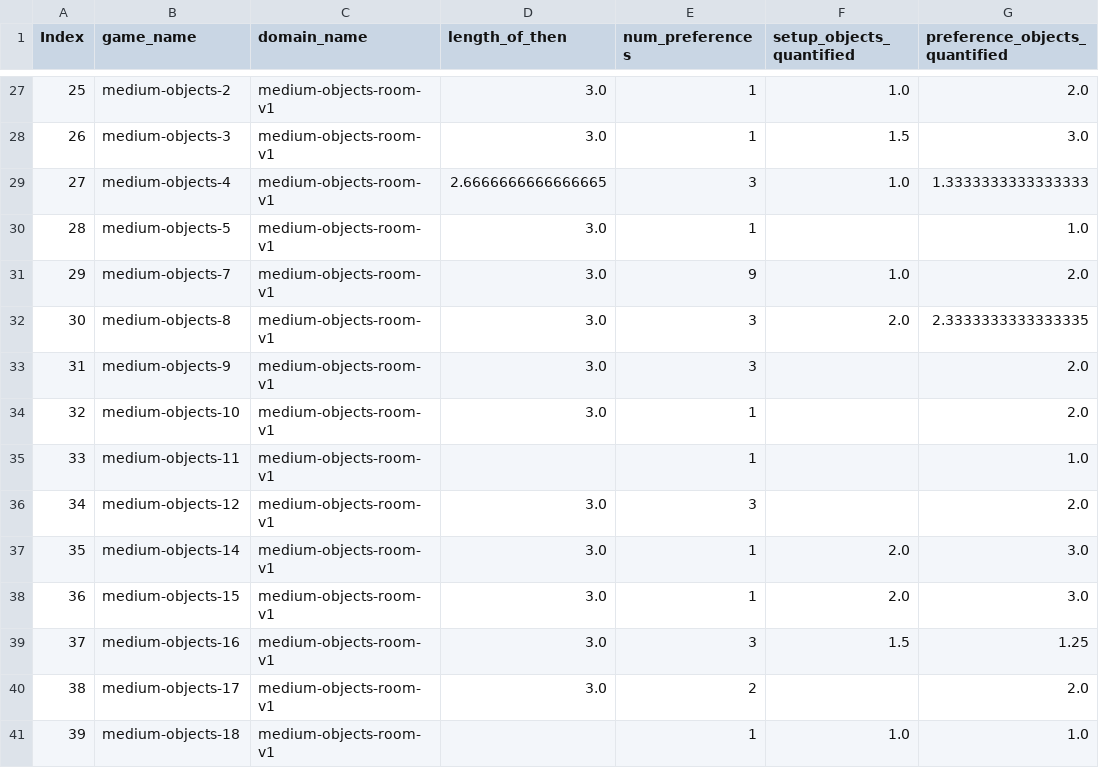
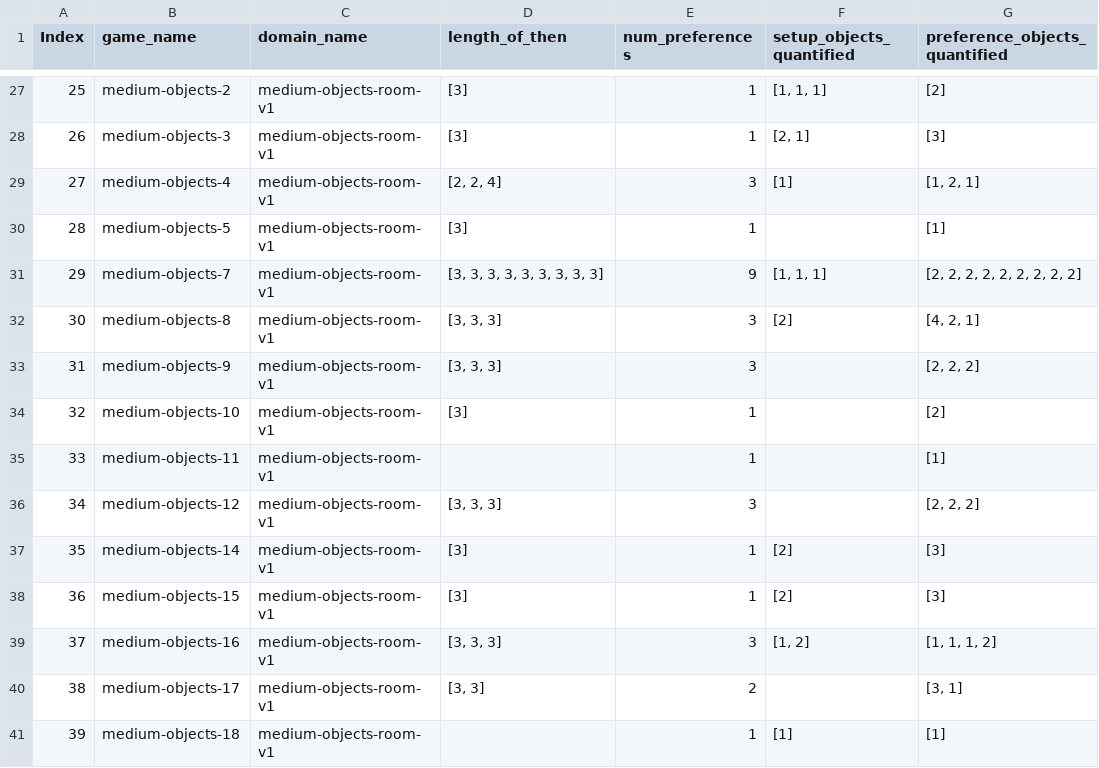
Before and after one commit to guydav/game-generation-modeling, a CSV file: dsl_statistics.csv, drawn as a sheet; only a part is shown, gaps mark what is left out; the diff covers the shown part only; the diff names each change by its address in the sheet, - before the commit and + after, or states it on an @@ line.

Commit message:
Second pass on the statistics.
* Changed the computation of some bar charts to provide non-aggregated data from the games, and aggregate (if necessary) in the notebook.
* Added a version of the co-ocurrence table sorted by the individual count of each object.
* Added a correlation table with p-values for the numeric statistics I could easily think of a way to do it for.

```diff
--- a/dsl_statistics.csv
+++ b/dsl_statistics.csv
-D27:D28 (length_of_then): 3.0
+D27:D28 (length_of_then): [3]
-F27 (setup_objects_quantified): 1.0
+F27 (setup_objects_quantified): [1, 1, 1]
-G27 (preference_objects_quantified): 2.0
+G27 (preference_objects_quantified): [2]
-F28 (setup_objects_quantified): 1.5
+F28 (setup_objects_quantified): [2, 1]
-G28 (preference_objects_quantified): 3.0
+G28 (preference_objects_quantified): [3]
-D29 (length_of_then): 2.6666666666666665
+D29 (length_of_then): [2, 2, 4]
-F29 (setup_objects_quantified): 1.0
+F29 (setup_objects_quantified): [1]
-G29 (preference_objects_quantified): 1.3333333333333333
+G29 (preference_objects_quantified): [1, 2, 1]
-D30 (length_of_then): 3.0
+D30 (length_of_then): [3]
-G30 (preference_objects_quantified): 1.0
+G30 (preference_objects_quantified): [1]
-D31 (length_of_then): 3.0
+D31 (length_of_then): [3, 3, 3, 3, 3, 3, 3, 3, 3]
-F31 (setup_objects_quantified): 1.0
+F31 (setup_objects_quantified): [1, 1, 1]
-G31 (preference_objects_quantified): 2.0
+G31 (preference_objects_quantified): [2, 2, 2, 2, 2, 2, 2, 2, 2]
-D32:D33 (length_of_then): 3.0
+D32:D33 (length_of_then): [3, 3, 3]
-F32 (setup_objects_quantified): 2.0
+F32 (setup_objects_quantified): [2]
-G32 (preference_objects_quantified): 2.3333333333333335
+G32 (preference_objects_quantified): [4, 2, 1]
-G33 (preference_objects_quantified): 2.0
+G33 (preference_objects_quantified): [2, 2, 2]
-D34 (length_of_then): 3.0
+D34 (length_of_then): [3]
-G34 (preference_objects_quantified): 2.0
+G34 (preference_objects_quantified): [2]
-G35 (preference_objects_quantified): 1.0
+G35 (preference_objects_quantified): [1]
-D36 (length_of_then): 3.0
+D36 (length_of_then): [3, 3, 3]
-G36 (preference_objects_quantified): 2.0
+G36 (preference_objects_quantified): [2, 2, 2]
-D37:D38 (length_of_then): 3.0
+D37:D38 (length_of_then): [3]
-F37:F38 (setup_objects_quantified): 2.0
+F37:F38 (setup_objects_quantified): [2]
-G37:G38 (preference_objects_quantified): 3.0
+G37:G38 (preference_objects_quantified): [3]
-D39 (length_of_then): 3.0
+D39 (length_of_then): [3, 3, 3]
-F39 (setup_objects_quantified): 1.5
+F39 (setup_objects_quantified): [1, 2]
-G39 (preference_objects_quantified): 1.25
+G39 (preference_objects_quantified): [1, 1, 1, 2]
-D40 (length_of_then): 3.0
+D40 (length_of_then): [3, 3]
-G40 (preference_objects_quantified): 2.0
+G40 (preference_objects_quantified): [3, 1]
-F41 (setup_objects_quantified): 1.0
+F41 (setup_objects_quantified): [1]
-G41 (preference_objects_quantified): 1.0
+G41 (preference_objects_quantified): [1]
```
Also changed, not shown: 140 edited cells elsewhere in this file, 5 other files.
